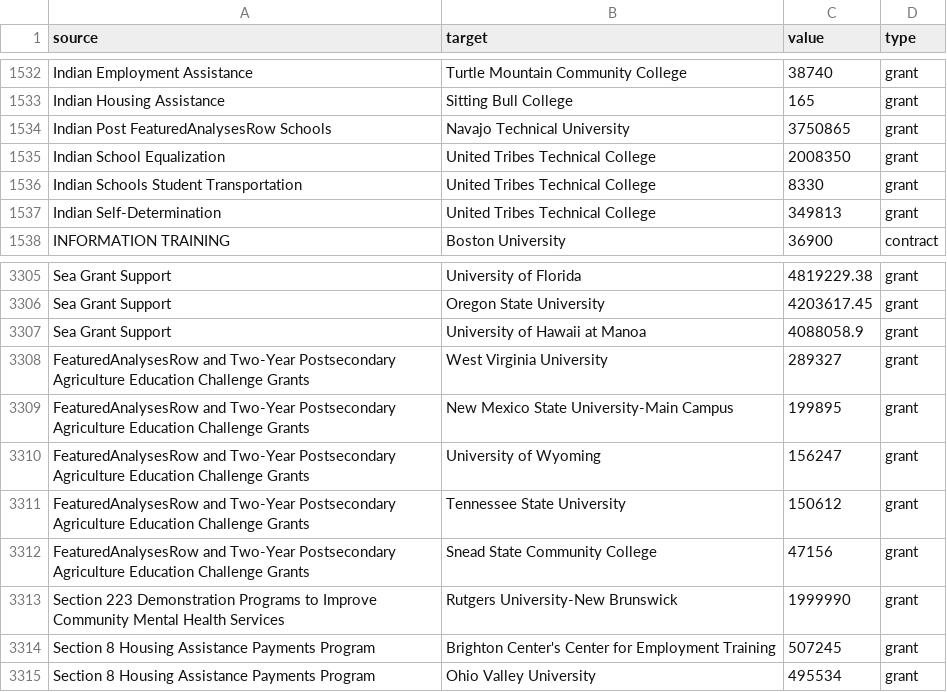
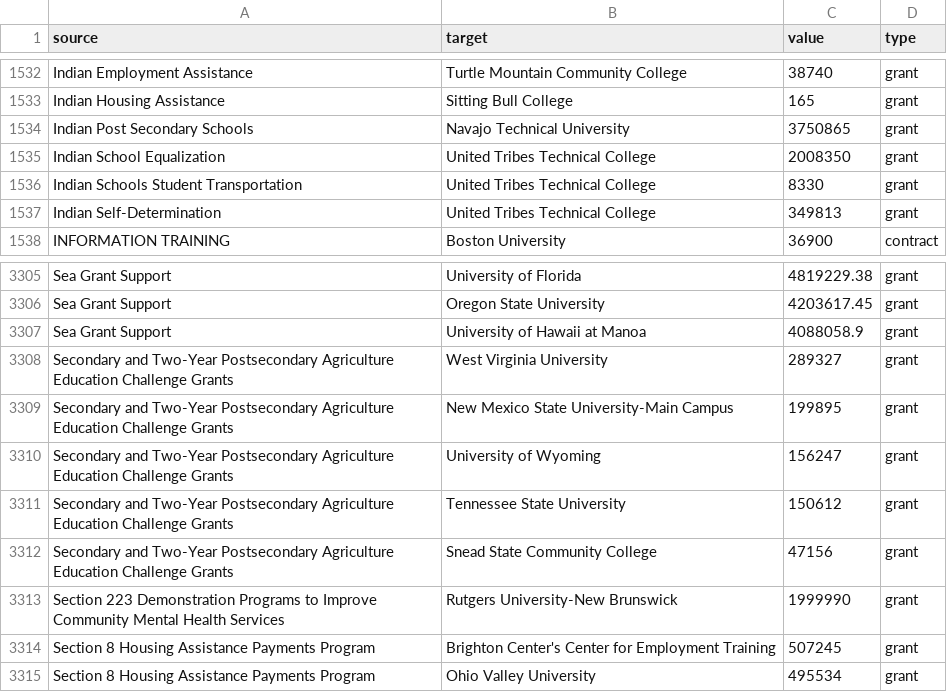
Before and after one commit to g4brielvs/datalab, a CSV file: src/data/colleges-and-universities/categories/top5InstitutionsPerInvestmentType_v2.csv, drawn as a sheet; only a part is shown, gaps mark what is left out.

Commit message:
fix bulk rename for resources to resourcesrow and secondary to FeaturedAnalysesRow

```diff
--- a/src/data/colleges-and-universities/categories/top5InstitutionsPerInvestmentType_v2.csv
+++ b/src/data/colleges-and-universities/categories/top5InstitutionsPerInvestmentType_v2.csv
@@ -1533,3 +1533,3 @@ Indian Employment Assistance,Turtle Mountain Community College,38740,grant
 Indian Housing Assistance,Sitting Bull College,165,grant
-Indian Post FeaturedAnalysesRow Schools,Navajo Technical University,3750865,grant
+Indian Post Secondary Schools,Navajo Technical University,3750865,grant
 Indian School Equalization ,United Tribes Technical College,2008350,grant
@@ -3307,7 +3307,7 @@ Sea Grant Support,Oregon State University,4203617.45,grant
 Sea Grant Support,University of Hawaii at Manoa,4088058.9,grant
-FeaturedAnalysesRow and Two-Year Postsecondary Agriculture Education Challenge Grants,West Virginia University,289327,grant
-FeaturedAnalysesRow and Two-Year Postsecondary Agriculture Education Challenge Grants,New Mexico State University-Main Campus,199895,grant
-FeaturedAnalysesRow and Two-Year Postsecondary Agriculture Education Challenge Grants,University of Wyoming,156247,grant
-FeaturedAnalysesRow and Two-Year Postsecondary Agriculture Education Challenge Grants,Tennessee State University,150612,grant
-FeaturedAnalysesRow and Two-Year Postsecondary Agriculture Education Challenge Grants,Snead State Community College,47156,grant
+Secondary and Two-Year Postsecondary Agriculture Education Challenge Grants,West Virginia University,289327,grant
+Secondary and Two-Year Postsecondary Agriculture Education Challenge Grants,New Mexico State University-Main Campus,199895,grant
+Secondary and Two-Year Postsecondary Agriculture Education Challenge Grants,University of Wyoming,156247,grant
+Secondary and Two-Year Postsecondary Agriculture Education Challenge Grants,Tennessee State University,150612,grant
+Secondary and Two-Year Postsecondary Agriculture Education Challenge Grants,Snead State Community College,47156,grant
 Section 223 Demonstration Programs to Improve Community Mental Health Services,Rutgers University-New Brunswick,1999990,grant
```
Also changed, not shown: src/data/budget-function/sankey/sankey_panel_v1_FY19.csv, src/data/budget-function/sankey/sankey_v19_FY18.csv, 12 other files.
